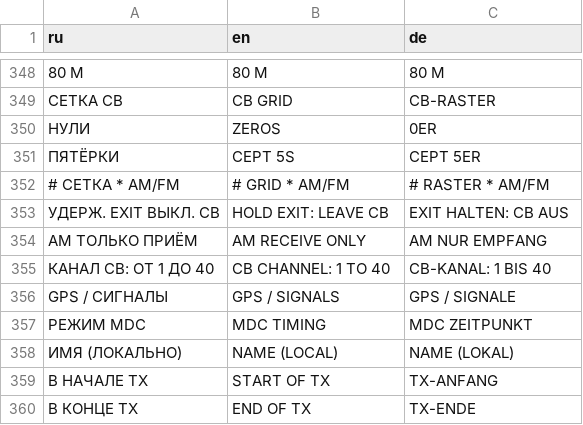
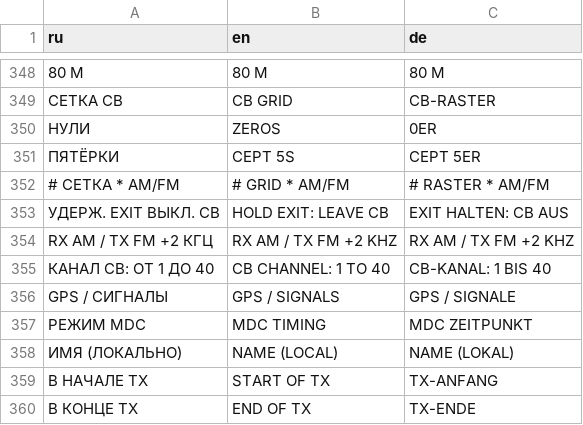
Before and after one commit to YaziAranea/RT880-UV98-Rust-Firmware, a TSV file: crates/handheld-ui/locales/messages.tsv, drawn as a sheet; only a part is shown, gaps mark what is left out; removed rows and columns are numbered as before the commit, all else as after; the diff names each change by its address in the sheet, - before the commit and + after, or states it on an @@ line.

```diff
--- a/crates/handheld-ui/locales/messages.tsv
+++ b/crates/handheld-ui/locales/messages.tsv
-row 354: AM ТОЛЬКО ПРИЁМ | AM RECEIVE ONLY | AM NUR EMPFANG
+row 354: RX AM / TX FM +2 КГЦ | RX AM / TX FM +2 KHZ | RX AM / TX FM +2 KHZ
```
Also changed, not shown: 57 other files.
